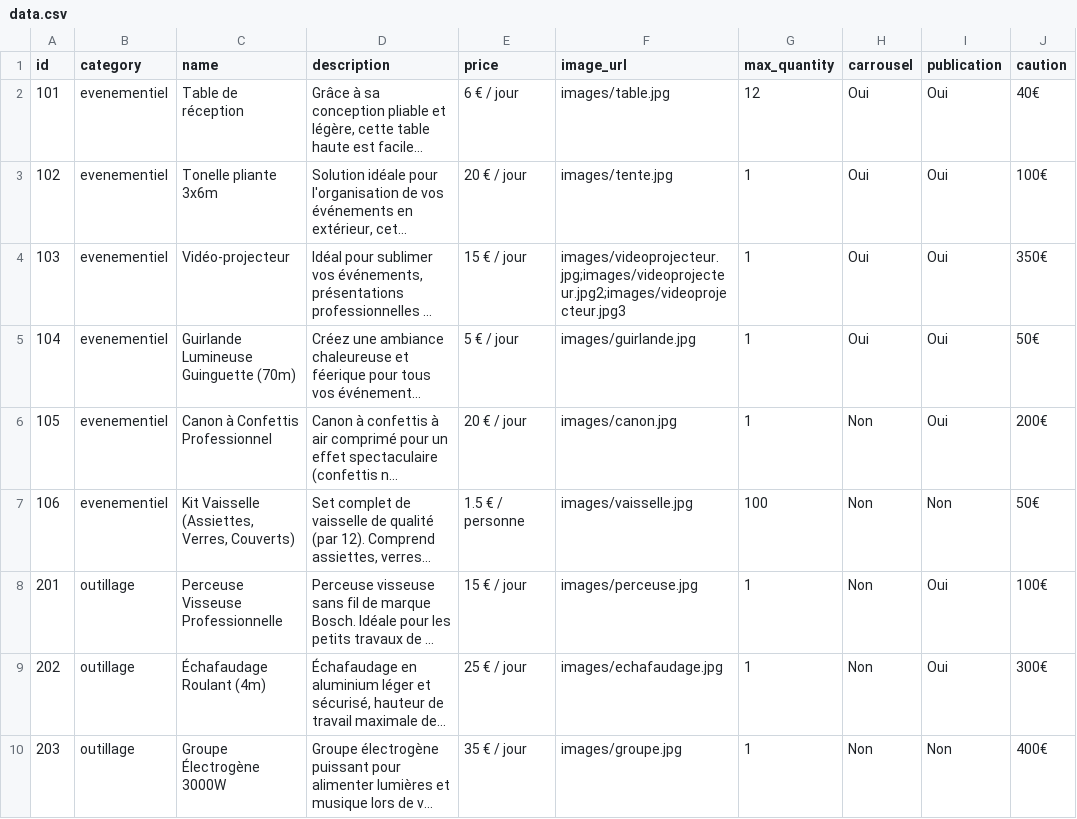
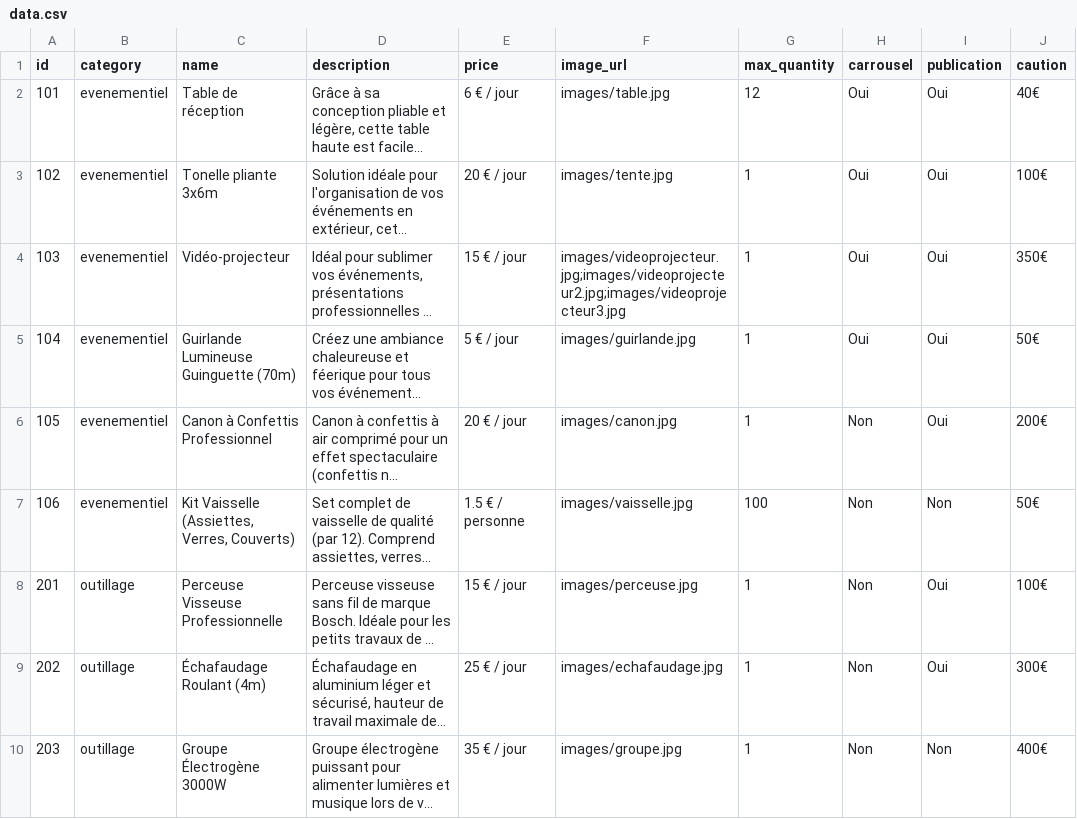
Before and after one commit to MaBoiteALocAngevine/website, a CSV file: data.csv, drawn as a sheet; long unchanged cells end in …; the diff names each change by its address in the sheet, - before the commit and + after, or states it on an @@ line.

Commit message:
Add files via upload

```diff
--- a/data.csv
+++ b/data.csv
-F4 (image_url): images/videoprojecteur.jpg;images/videoprojecteur.jpg2;images/videoprojecteur.jpg3
+F4 (image_url): images/videoprojecteur.jpg;images/videoprojecteur2.jpg;images/videoprojecteur3.jpg
```
